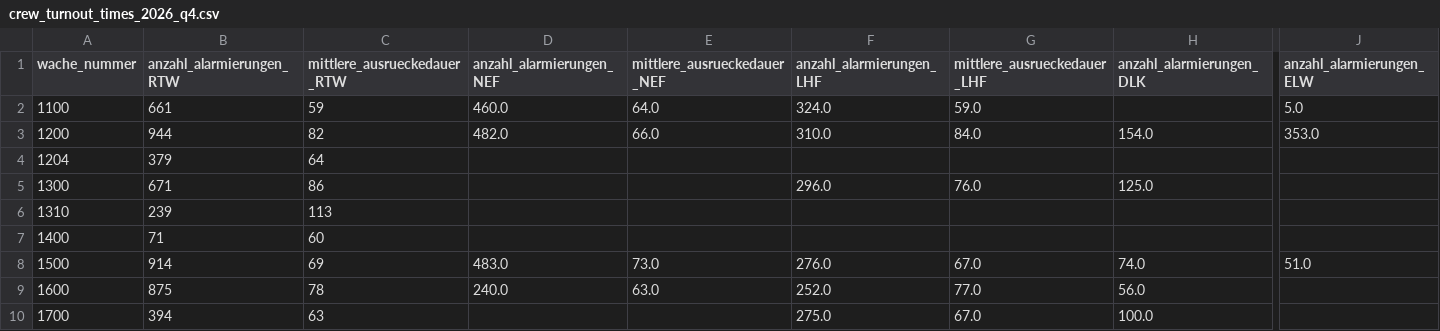
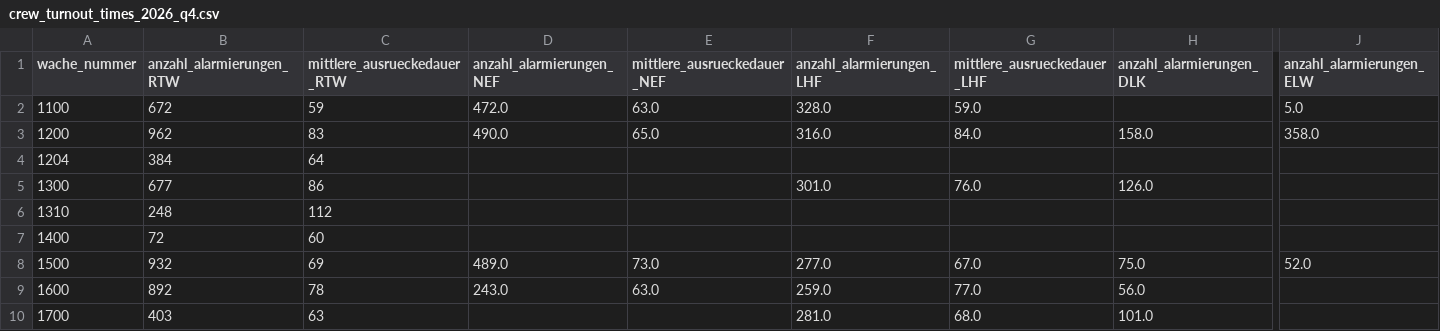
Before and after one commit to Berliner-Feuerwehr/BF-Open-Data, a CSV file: Datasets/Turnout_Times/crew_turnout_times_2026_q4.csv, drawn as a sheet; only a part is shown, gaps mark what is left out; the diff covers the shown part only; the diff names each change by its address in the sheet, - before the commit and + after, or states it on an @@ line.

Commit message:
Automatic Daily Update

```diff
--- a/Datasets/Turnout_Times/crew_turnout_times_2026_q4.csv
+++ b/Datasets/Turnout_Times/crew_turnout_times_2026_q4.csv
-B2 (anzahl_alarmierungen_RTW): 661
+B2 (anzahl_alarmierungen_RTW): 672
-D2 (anzahl_alarmierungen_NEF): 460.0
+D2 (anzahl_alarmierungen_NEF): 472.0
-E2 (mittlere_ausrueckedauer_NEF): 64.0
+E2 (mittlere_ausrueckedauer_NEF): 63.0
-F2 (anzahl_alarmierungen_LHF): 324.0
+F2 (anzahl_alarmierungen_LHF): 328.0
-B3 (anzahl_alarmierungen_RTW): 944
+B3 (anzahl_alarmierungen_RTW): 962
-C3 (mittlere_ausrueckedauer_RTW): 82
+C3 (mittlere_ausrueckedauer_RTW): 83
-D3 (anzahl_alarmierungen_NEF): 482.0
+D3 (anzahl_alarmierungen_NEF): 490.0
-E3 (mittlere_ausrueckedauer_NEF): 66.0
+E3 (mittlere_ausrueckedauer_NEF): 65.0
-F3 (anzahl_alarmierungen_LHF): 310.0
+F3 (anzahl_alarmierungen_LHF): 316.0
-H3 (anzahl_alarmierungen_DLK): 154.0
+H3 (anzahl_alarmierungen_DLK): 158.0
-J3 (anzahl_alarmierungen_ELW): 353.0
+J3 (anzahl_alarmierungen_ELW): 358.0
-B4 (anzahl_alarmierungen_RTW): 379
+B4 (anzahl_alarmierungen_RTW): 384
-B5 (anzahl_alarmierungen_RTW): 671
+B5 (anzahl_alarmierungen_RTW): 677
-F5 (anzahl_alarmierungen_LHF): 296.0
+F5 (anzahl_alarmierungen_LHF): 301.0
-H5 (anzahl_alarmierungen_DLK): 125.0
+H5 (anzahl_alarmierungen_DLK): 126.0
-B6 (anzahl_alarmierungen_RTW): 239
+B6 (anzahl_alarmierungen_RTW): 248
-C6 (mittlere_ausrueckedauer_RTW): 113
+C6 (mittlere_ausrueckedauer_RTW): 112
-B7 (anzahl_alarmierungen_RTW): 71
+B7 (anzahl_alarmierungen_RTW): 72
-B8 (anzahl_alarmierungen_RTW): 914
+B8 (anzahl_alarmierungen_RTW): 932
-D8 (anzahl_alarmierungen_NEF): 483.0
+D8 (anzahl_alarmierungen_NEF): 489.0
-F8 (anzahl_alarmierungen_LHF): 276.0
+F8 (anzahl_alarmierungen_LHF): 277.0
-H8 (anzahl_alarmierungen_DLK): 74.0
+H8 (anzahl_alarmierungen_DLK): 75.0
-J8 (anzahl_alarmierungen_ELW): 51.0
+J8 (anzahl_alarmierungen_ELW): 52.0
-B9 (anzahl_alarmierungen_RTW): 875
+B9 (anzahl_alarmierungen_RTW): 892
-D9 (anzahl_alarmierungen_NEF): 240.0
+D9 (anzahl_alarmierungen_NEF): 243.0
-F9 (anzahl_alarmierungen_LHF): 252.0
+F9 (anzahl_alarmierungen_LHF): 259.0
-B10 (anzahl_alarmierungen_RTW): 394
+B10 (anzahl_alarmierungen_RTW): 403
-F10 (anzahl_alarmierungen_LHF): 275.0
+F10 (anzahl_alarmierungen_LHF): 281.0
-G10 (mittlere_ausrueckedauer_LHF): 67.0
+G10 (mittlere_ausrueckedauer_LHF): 68.0
-H10 (anzahl_alarmierungen_DLK): 100.0
+H10 (anzahl_alarmierungen_DLK): 101.0
```
Also changed, not shown: 166 edited cells elsewhere in this file.
